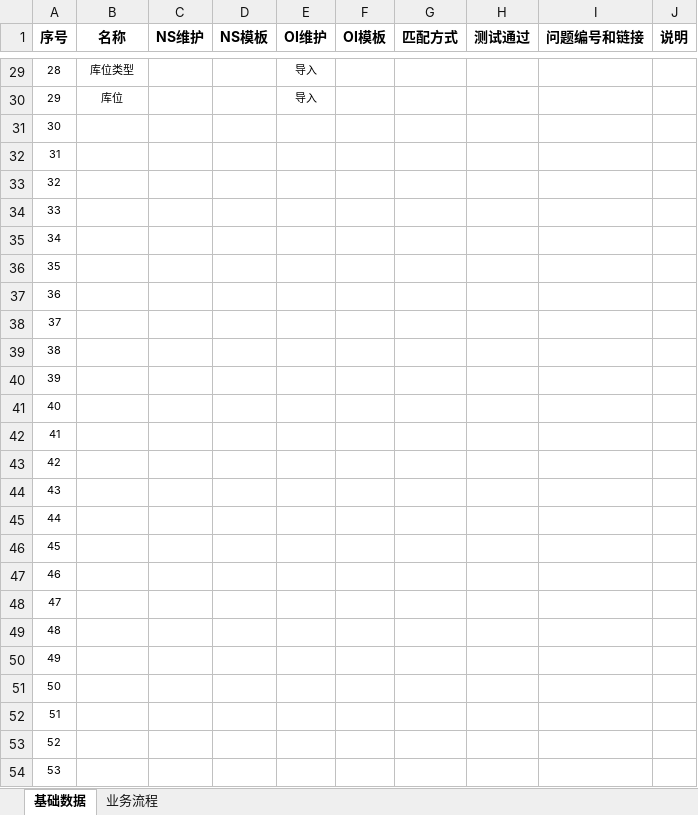
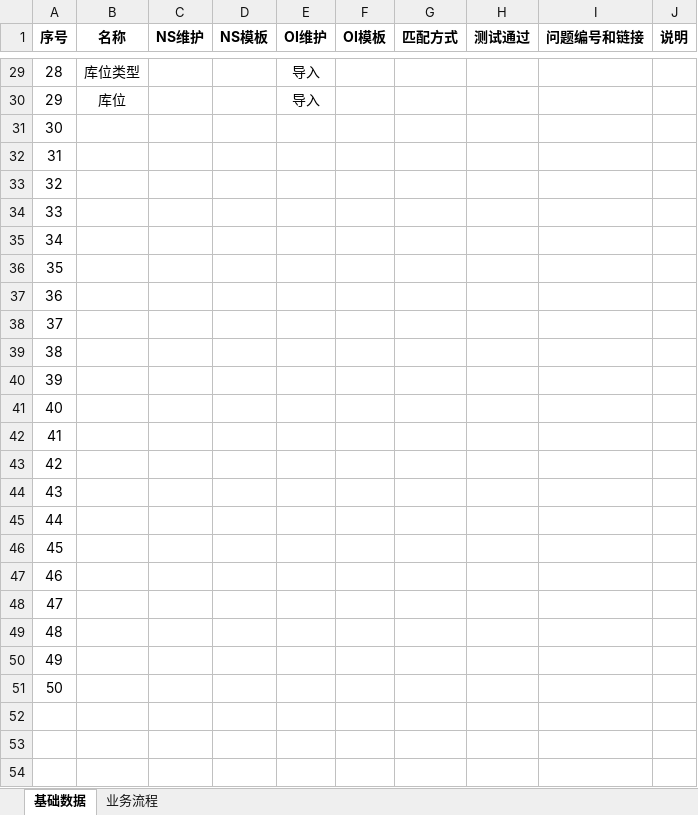
Before and after one commit to Darren19/Darren.Xu, an Excel workbook: 06. 系统配置/雅耶基础数据和流程清单.xlsx, sheet 基础数据, drawn as a sheet; only a part is shown, gaps mark what is left out; values as stored, in another font and other column widths than the file's, no borders; conditional formats not drawn; the diff covers the shown part only; the diff names each change by its address in the sheet, - before the commit and + after, or states it on an @@ line.

```diff
--- a/06. 系统配置/雅耶基础数据和流程清单.xlsx (sheet 基础数据)
+++ b/06. 系统配置/雅耶基础数据和流程清单.xlsx (sheet 基础数据)
@@ A29:B30 text size: larger @@
@@ E29:E30 text size: larger @@
@@ A31:A51 text size: larger @@
-row 52: 51
-row 53: 52
-row 54: 53
```
Also changed, not shown: cell formats elsewhere in this sheet, sheet 业务流程, 2 other files.
